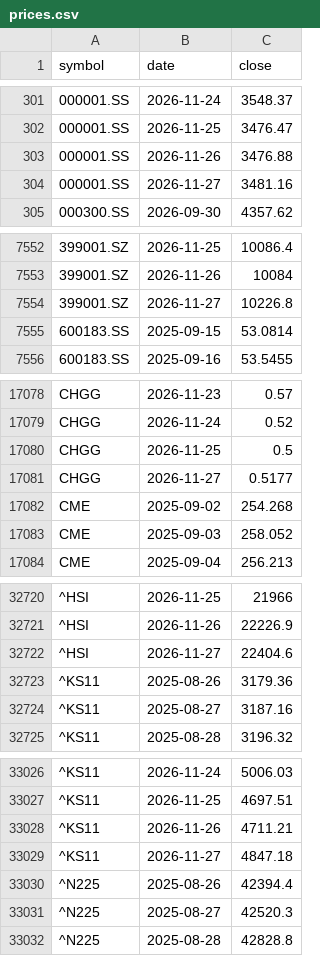
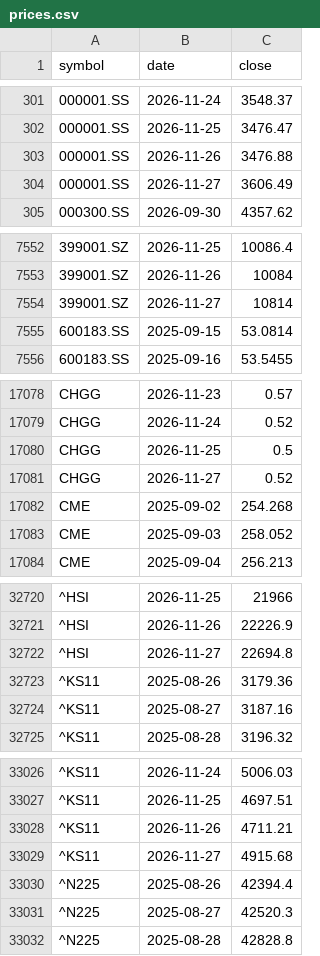
Before and after one commit to leevvyy/ai-news, a CSV file: data/market/prices.csv, drawn as a sheet; only a part is shown, gaps mark what is left out; the diff covers the shown part only; the diff names each change by its address in the sheet, - before the commit and + after, or states it on an @@ line.

```diff
--- a/data/market/prices.csv
+++ b/data/market/prices.csv
-C304 (close): 3481.16
+C304 (close): 3606.49
-C7554 (close): 10226.8
+C7554 (close): 10814
-C17081 (close): 0.5177
+C17081 (close): 0.52
-C32722 (close): 22404.6
+C32722 (close): 22694.8
-C33029 (close): 4847.18
+C33029 (close): 4915.68
```
Also changed, not shown: 2 edited cells elsewhere in this file, 6 other files.
